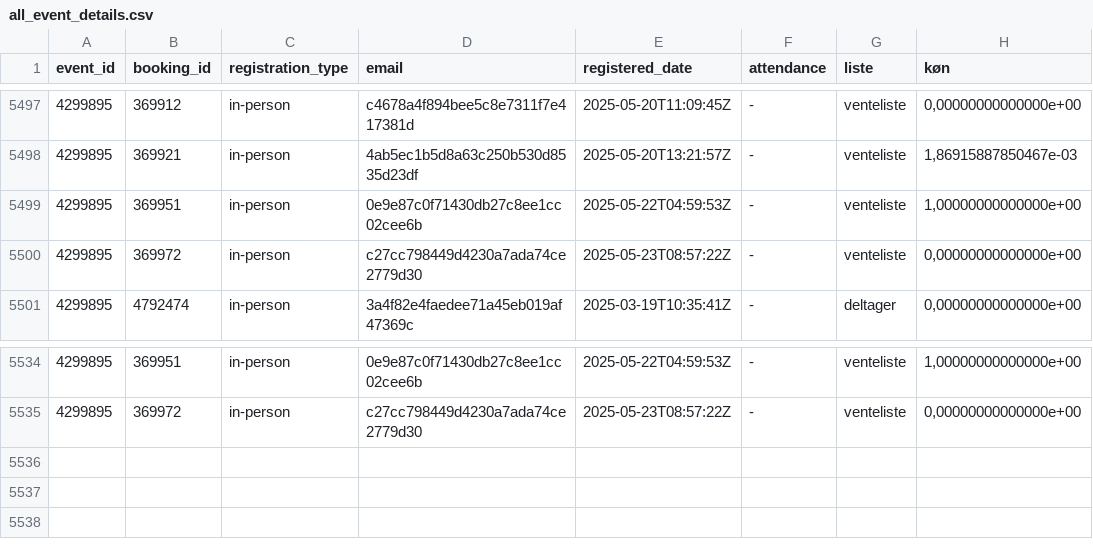
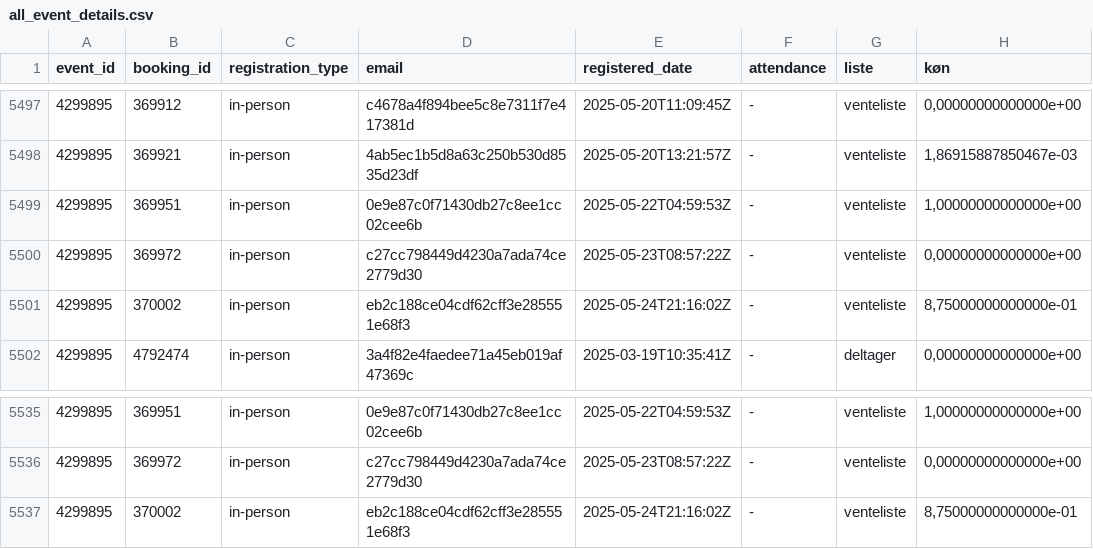
Before and after one commit to KUBDatalab/tal-og-data, a CSV file: data/event_data/all_event_details.csv, drawn as a sheet; only a part is shown, gaps mark what is left out.

```diff
--- a/data/event_data/all_event_details.csv
+++ b/data/event_data/all_event_details.csv
@@ -5500,2 +5500,3 @@ event_id;booking_id;registration_type;email;registered_date;attendance;liste;kø
 4299895;369972;in-person;c27cc798449d4230a7ada74ce2779d30;2025-05-23T08:57:22Z;-;venteliste;0,00000000000000e+00
+4299895;370002;in-person;eb2c188ce04cdf62cff3e285551e68f3;2025-05-24T21:16:02Z;-;venteliste;8,75000000000000e-01
 4299895;4792474;in-person;3a4f82e4faedee71a45eb019af47369c;2025-03-19T10:35:41Z;-;deltager;0,00000000000000e+00
@@ -5535 +5536,2 @@ event_id;booking_id;registration_type;email;registered_date;attendance;liste;kø
 4299895;369972;in-person;c27cc798449d4230a7ada74ce2779d30;2025-05-23T08:57:22Z;-;venteliste;0,00000000000000e+00
+4299895;370002;in-person;eb2c188ce04cdf62cff3e285551e68f3;2025-05-24T21:16:02Z;-;venteliste;8,75000000000000e-01
```
Also changed, not shown: data/event_data/current_events_details.csv, 6 other files.
